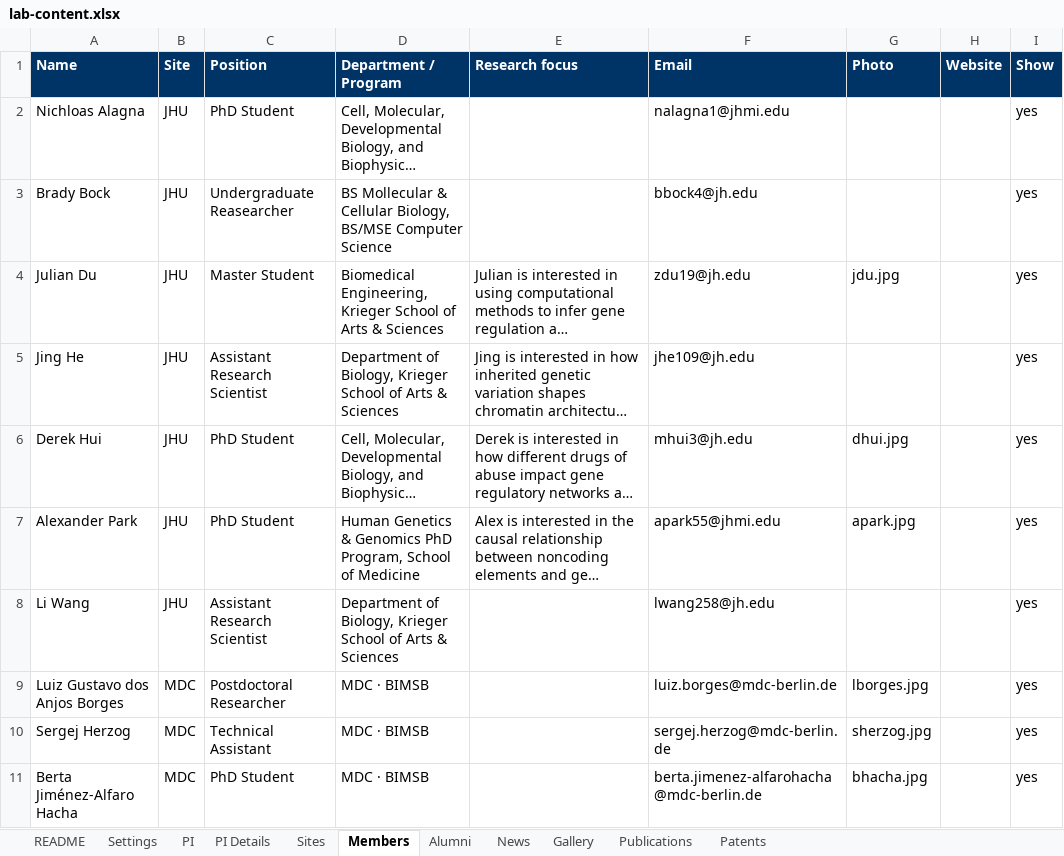
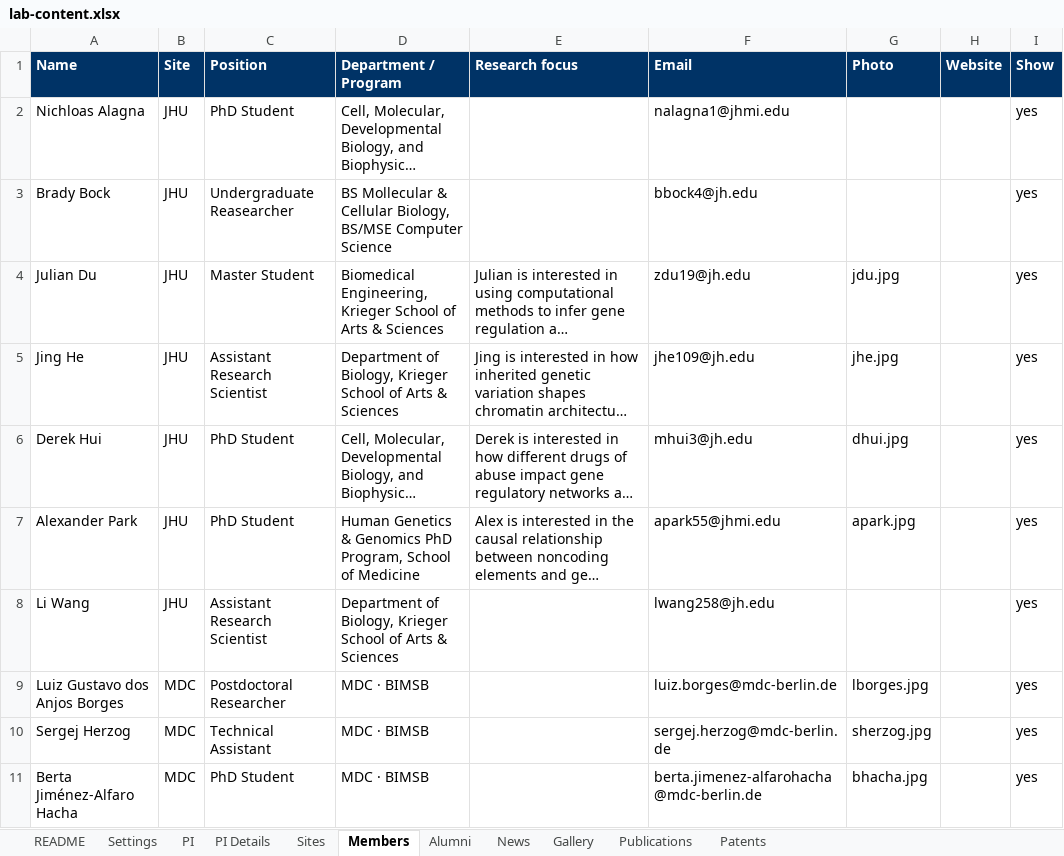
Before and after one commit to pombo-lab/pombo-lab.github.io, an Excel workbook: content/lab-content.xlsx, sheet Members, drawn as a sheet; only a part is shown; long unchanged cells end in …; values as stored, in another font and other column widths than the file's, no borders; the diff names each change by its address in the sheet, - before the commit and + after, or states it on an @@ line.

Commit message:
[Tweak] update member profiles

```diff
--- a/content/lab-content.xlsx (sheet Members)
+++ b/content/lab-content.xlsx (sheet Members)
-G5 (Photo): (empty)
+G5 (Photo): jhe.jpg
```
Also changed, not shown: 1 other file.
